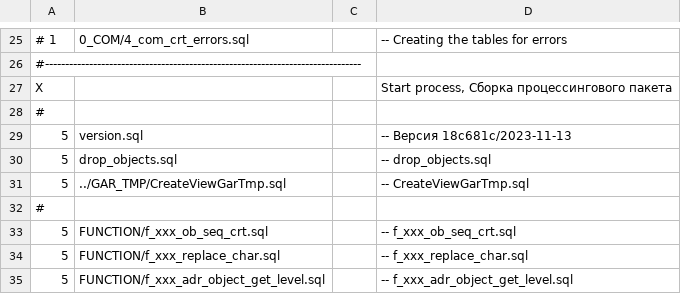
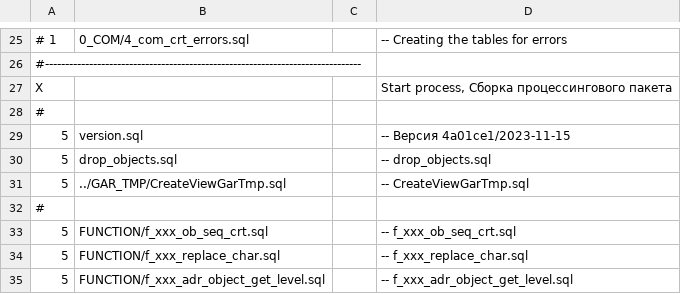
Before and after one commit to NickChadaev/pg_tools, a CSV file: fias_loader/DBMS/GAR_TMP_PCG_TRANS/stage_25_tmp_build.csv, drawn as a sheet; only a part is shown, gaps mark what is left out.

```diff
--- a/fias_loader/DBMS/GAR_TMP_PCG_TRANS/stage_25_tmp_build.csv
+++ b/fias_loader/DBMS/GAR_TMP_PCG_TRANS/stage_25_tmp_build.csv
@@ -28,3 +28,3 @@ X;;;Start process, Сборка процессингового пакета;
 #
-5;version.sql;;-- Версия 18c681c/2023-11-13;
+5;version.sql;;-- Версия 4a01ce1/2023-11-15;
 5;drop_objects.sql;;-- drop_objects.sql;
```
Also changed, not shown: 7 other files.
